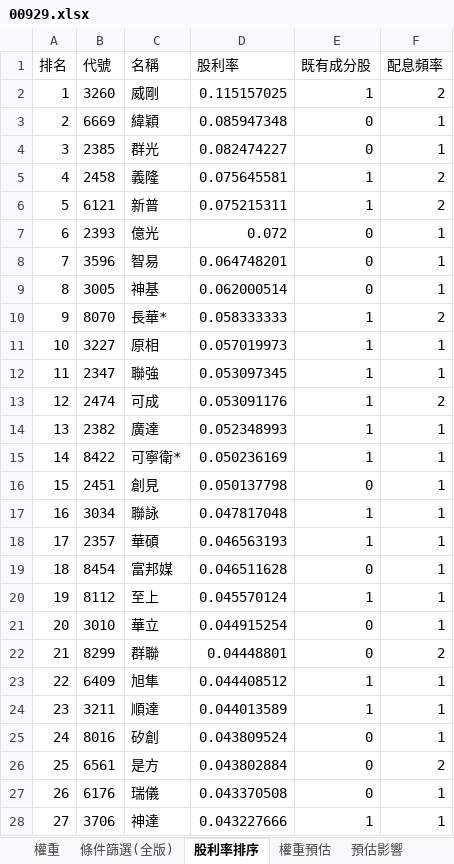
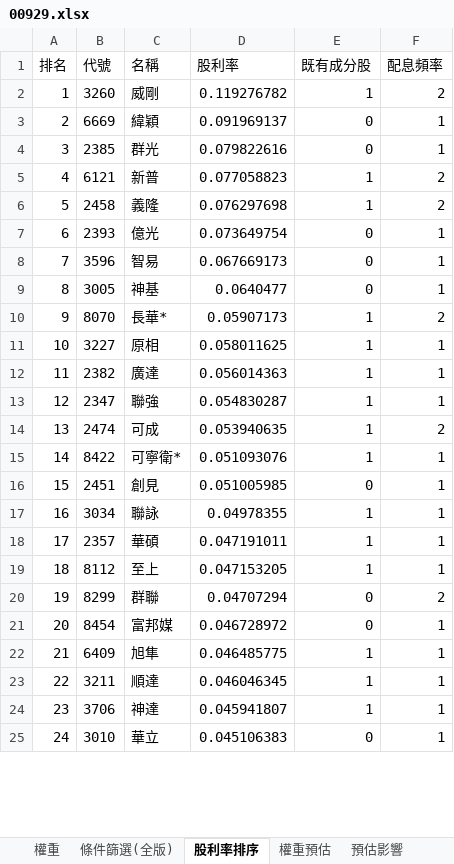
Before and after one commit to Jagon7/jagon-space-station, an Excel workbook: data/rebalance/pred/00929.xlsx, sheet 股利率排序, drawn as a sheet; only a part is shown; values as stored, in another font and other column widths than the file's, no borders; removed rows and columns are numbered as before the commit, all else as after; the diff covers the shown part only; the diff names each change by its address in the sheet, - before the commit and + after, or states it on an @@ line.

```diff
--- a/data/rebalance/pred/00929.xlsx (sheet 股利率排序)
+++ b/data/rebalance/pred/00929.xlsx (sheet 股利率排序)
-D2 (股利率): 0.115157025
+D2 (股利率): 0.119276782
-D3 (股利率): 0.085947348
+D3 (股利率): 0.091969137
-D4 (股利率): 0.082474227
+D4 (股利率): 0.079822616
-row 5: 4 | 2458 | 義隆 | 0.075645581 | 1 | 2
@@ column A (排名) renumbered from row 5 down @@
-D5 (股利率): 0.075215311
+D5 (股利率): 0.077058823
+row 6: 5 | 2458 | 義隆 | 0.076297698 | 1 | 2
-D7 (股利率): 0.072
+D7 (股利率): 0.073649754
-D8 (股利率): 0.064748201
+D8 (股利率): 0.067669173
-D9 (股利率): 0.062000514
+D9 (股利率): 0.0640477
-D10 (股利率): 0.058333333
+D10 (股利率): 0.05907173
-D11 (股利率): 0.057019973
+D11 (股利率): 0.058011625
+row 12: 11 | 2382 | 廣達 | 0.056014363 | 1 | 1
-D13 (股利率): 0.053097345
+D13 (股利率): 0.054830287
-D14 (股利率): 0.053091176
+D14 (股利率): 0.053940635
-row 14: 13 | 2382 | 廣達 | 0.052348993 | 1 | 1
-D15 (股利率): 0.050236169
+D15 (股利率): 0.051093076
-D16 (股利率): 0.050137798
+D16 (股利率): 0.051005985
-D17 (股利率): 0.047817048
+D17 (股利率): 0.04978355
-D18 (股利率): 0.046563193
+D18 (股利率): 0.047191011
-row 19: 18 | 8454 | 富邦媒 | 0.046511628 | 0 | 1
-D19 (股利率): 0.045570124
+D19 (股利率): 0.047153205
-row 21: 20 | 3010 | 華立 | 0.044915254 | 0 | 1
-D20 (股利率): 0.04448801
+D20 (股利率): 0.04707294
+row 21: 20 | 8454 | 富邦媒 | 0.046728972 | 0 | 1
-D22 (股利率): 0.044408512
+D22 (股利率): 0.046485775
-D23 (股利率): 0.044013589
+D23 (股利率): 0.046046345
-row 25: 24 | 8016 | 矽創 | 0.043809524 | 0 | 1
-row 26: 25 | 6561 | 是方 | 0.043802884 | 0 | 2
-row 27: 26 | 6176 | 瑞儀 | 0.043370508 | 0 | 1
-D24 (股利率): 0.043227666
+D24 (股利率): 0.045941807
+row 25: 24 | 3010 | 華立 | 0.045106383 | 0 | 1
```
Also changed, not shown: 38 added rows, 36 removed rows and 66 edited cells elsewhere in this sheet, sheet 條件篩選(全版), sheet 權重, sheet 預估影響, sheet 權重預估, data/rebalance/pred/0050.xlsx, data/rebalance/pred/0051.xlsx, 17 other files.
